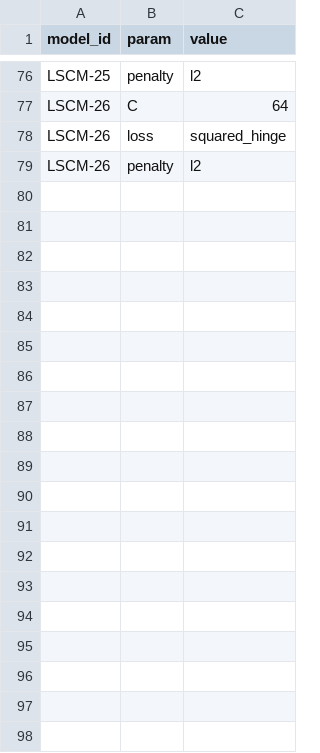
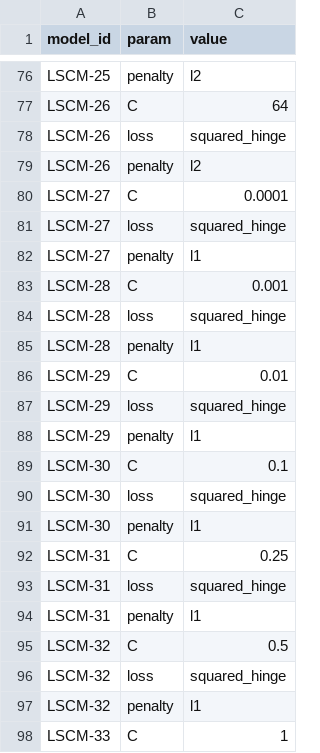
Before and after one commit to Mark-Gallacher/BioinfoProject, a CSV file: data/feature/params/LinearSVC.csv, drawn as a sheet; only a part is shown, gaps mark what is left out; the diff covers the shown part only; the diff names each change by its address in the sheet, - before the commit and + after, or states it on an @@ line.

```diff
--- a/data/feature/params/LinearSVC.csv
+++ b/data/feature/params/LinearSVC.csv
+row 80: LSCM-27 | C | 0.0001
+row 81: LSCM-27 | loss | squared_hinge
+row 82: LSCM-27 | penalty | l1
+row 83: LSCM-28 | C | 0.001
+row 84: LSCM-28 | loss | squared_hinge
+row 85: LSCM-28 | penalty | l1
+row 86: LSCM-29 | C | 0.01
+row 87: LSCM-29 | loss | squared_hinge
+row 88: LSCM-29 | penalty | l1
+row 89: LSCM-30 | C | 0.1
+row 90: LSCM-30 | loss | squared_hinge
+row 91: LSCM-30 | penalty | l1
+row 92: LSCM-31 | C | 0.25
+row 93: LSCM-31 | loss | squared_hinge
+row 94: LSCM-31 | penalty | l1
+row 95: LSCM-32 | C | 0.5
+row 96: LSCM-32 | loss | squared_hinge
+row 97: LSCM-32 | penalty | l1
+row 98: LSCM-33 | C | 1
```
Also changed, not shown: 20 added rows elsewhere in this file, data/feature/metrics/LinearSVC.csv, data/feature/metrics/LogisticRegression.csv, 5 other files.
